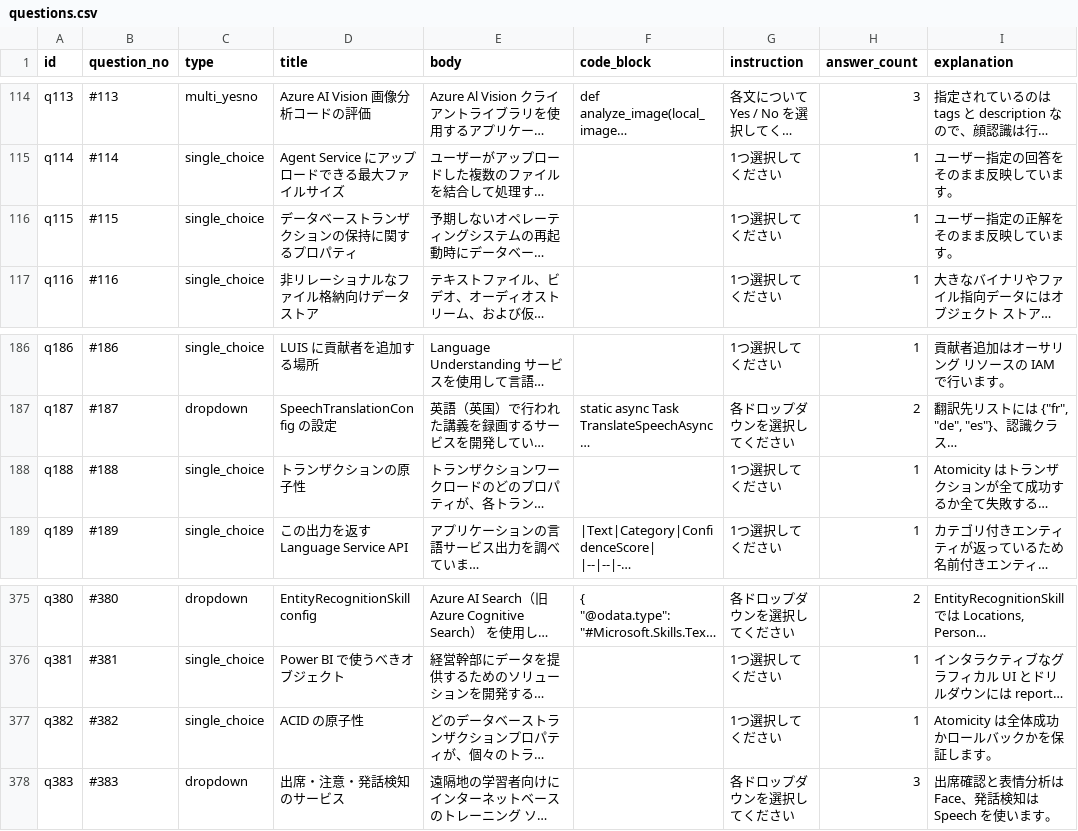
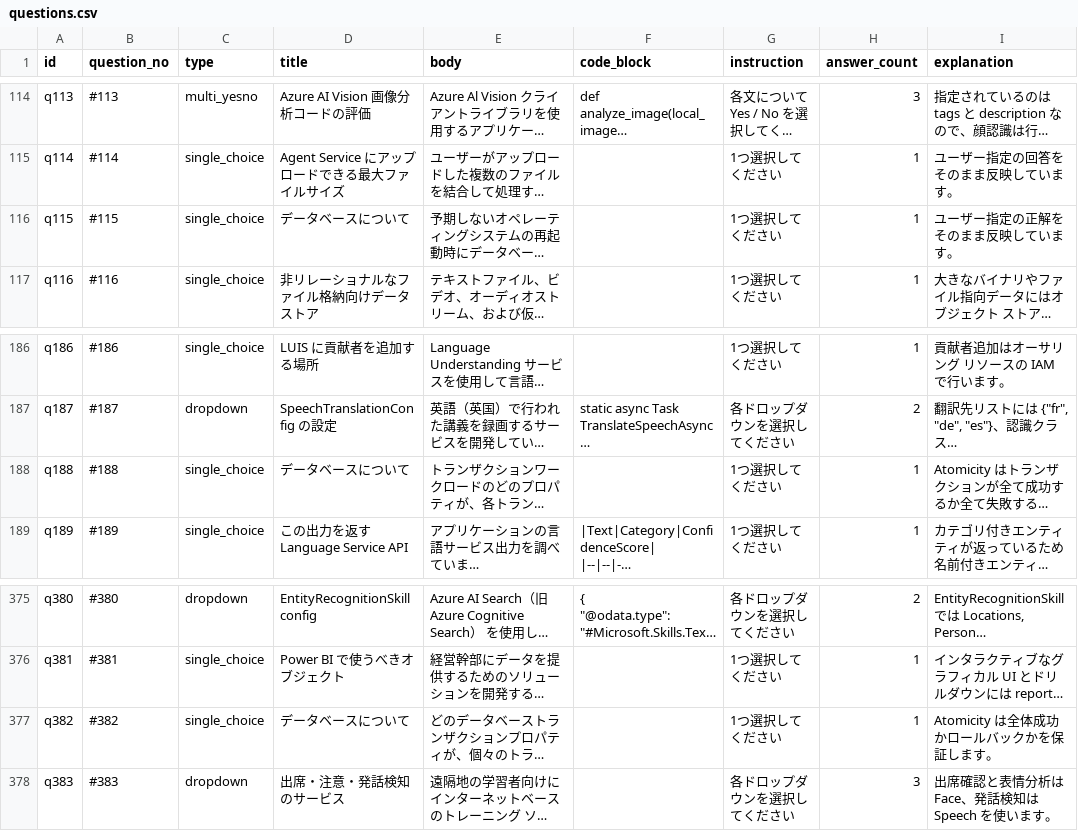
Before and after one commit to yutaka-art/ai102-cert-dev, a CSV file: public/questions.csv, drawn as a sheet; only a part is shown, gaps mark what is left out; long unchanged cells end in …; the diff names each change by its address in the sheet, - before the commit and + after, or states it on an @@ line.

```diff
--- a/public/questions.csv
+++ b/public/questions.csv
-D116 (title): データベーストランザクションの保持に関するプロパティ
+D116 (title): データベースについて
-D188 (title): トランザクションの原子性
+D188 (title): データベースについて
-D377 (title): ACID の原子性
+D377 (title): データベースについて
```
Also changed, not shown: 1 other file.
